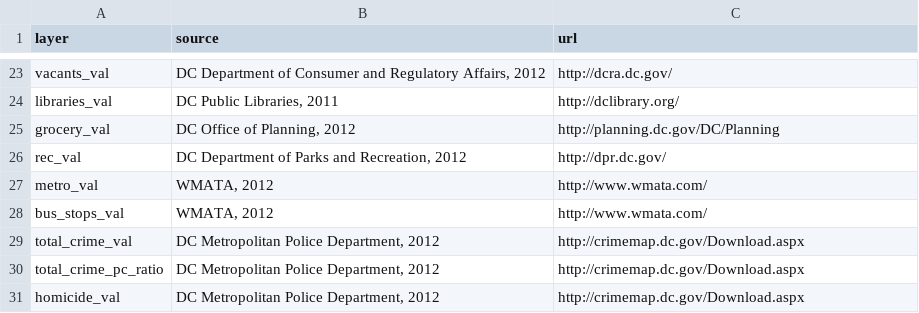
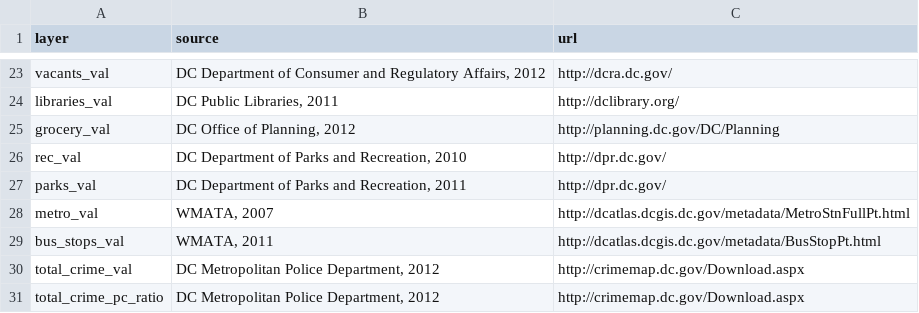
Before and after one commit to DCActionforChildren/dcaction, a CSV file: data/source.csv, drawn as a sheet; only a part is shown, gaps mark what is left out; the shorter side is filled out with more unchanged rows.

Commit message:
adding parks and updating rec centers

```diff
--- a/data/source.csv
+++ b/data/source.csv
@@ -25,5 +25,6 @@ libraries_val,"DC Public Libraries, 2011",http://dclibrary.org/
 grocery_val,"DC Office of Planning, 2012",http://planning.dc.gov/DC/Planning
-rec_val,"DC Department of Parks and Recreation, 2012",http://dpr.dc.gov/
-metro_val,"WMATA, 2012",http://www.wmata.com/
-bus_stops_val,"WMATA, 2012",http://www.wmata.com/
+rec_val,"DC Department of Parks and Recreation, 2010",http://dpr.dc.gov/
+parks_val,"DC Department of Parks and Recreation, 2011",http://dpr.dc.gov/
+metro_val,"WMATA, 2007",http://dcatlas.dcgis.dc.gov/metadata/MetroStnFullPt.html
+bus_stops_val,"WMATA, 2011",http://dcatlas.dcgis.dc.gov/metadata/BusStopPt.html
 total_crime_val,"DC Metropolitan Police Department, 2012",http://crimemap.dc.gov/Download.aspx
```
Also changed, not shown: data/neighborhoods.csv, 1 other file.
